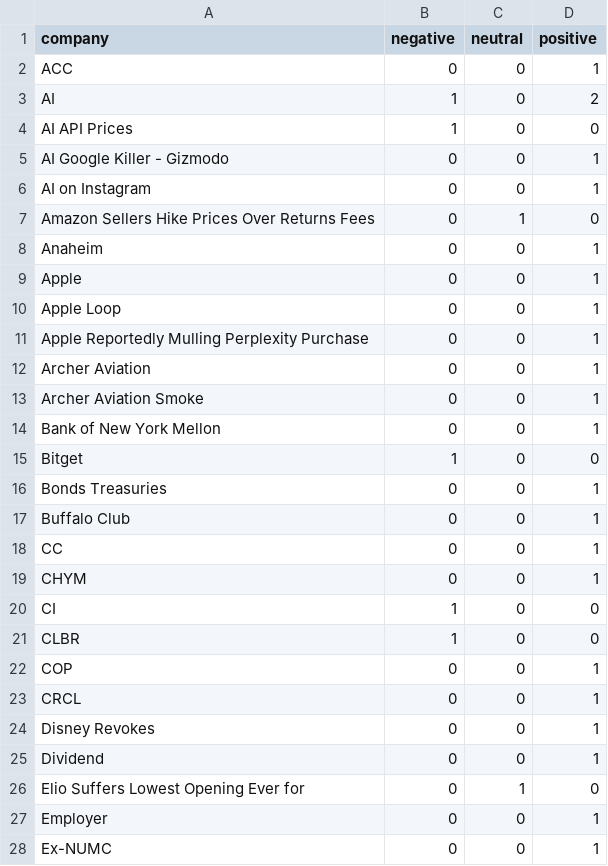
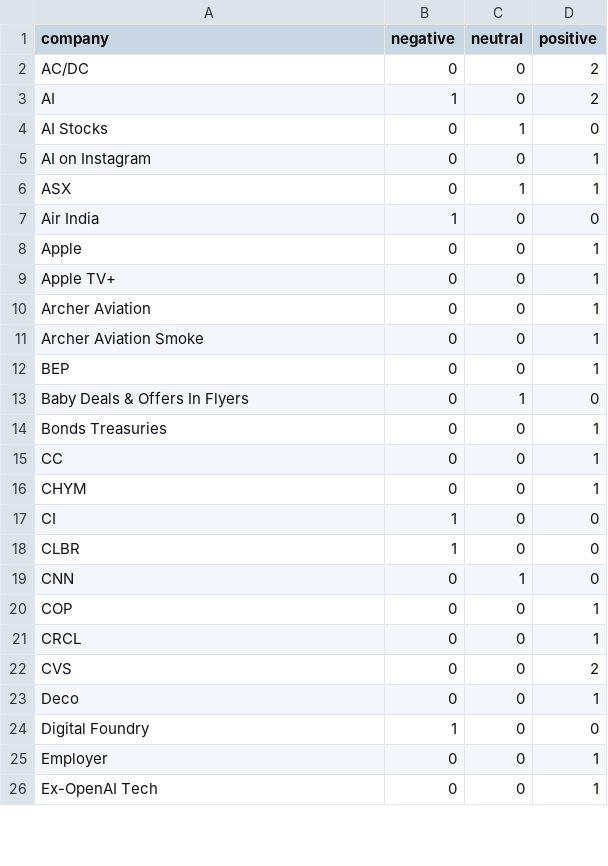
Before and after one commit to deveshs18/Sentimental_stock_predictor, a CSV file: data/company_sentiment_normalized.csv, drawn as a sheet; only a part is shown; the diff covers the shown part only.

```diff
--- a/data/company_sentiment_normalized.csv
+++ b/data/company_sentiment_normalized.csv
@@ -1,18 +1,15 @@
 company,negative,neutral,positive
-ACC,0,0,1
+AC/DC,0,0,2
 AI,1,0,2
-AI API Prices,1,0,0
-AI Google Killer - Gizmodo,0,0,1
+AI Stocks,0,1,0
 AI on Instagram,0,0,1
-Amazon Sellers Hike Prices Over Returns Fees,0,1,0
-Anaheim,0,0,1
+ASX,0,1,1
+Air India,1,0,0
 Apple,0,0,1
-Apple Loop,0,0,1
-Apple Reportedly Mulling Perplexity Purchase,0,0,1
+Apple TV+,0,0,1
 Archer Aviation,0,0,1
 Archer Aviation Smoke,0,0,1
-Bank of New York Mellon,0,0,1
-Bitget,1,0,0
+BEP,0,0,1
+Baby Deals & Offers In Flyers,0,1,0
 Bonds Treasuries,0,0,1
-Buffalo Club,0,0,1
 CC,0,0,1
@@ -21,8 +18,9 @@ CI,1,0,0
 CLBR,1,0,0
+CNN,0,1,0
 COP,0,0,1
 CRCL,0,0,1
-Disney Revokes,0,0,1
-Dividend,0,0,1
-Elio Suffers Lowest Opening Ever for,0,1,0
+CVS,0,0,2
+Deco,0,0,1
+Digital Foundry,1,0,0
 Employer,0,0,1
-Ex-NUMC,0,0,1
+Ex-OpenAI Tech,0,0,1
```
Also changed, not shown: 11 added rows, 16 removed rows and 17 edited cells elsewhere in this file, data/company_name_mapping.csv, data/historical_prices/GOOGL.csv, 16 other files.
